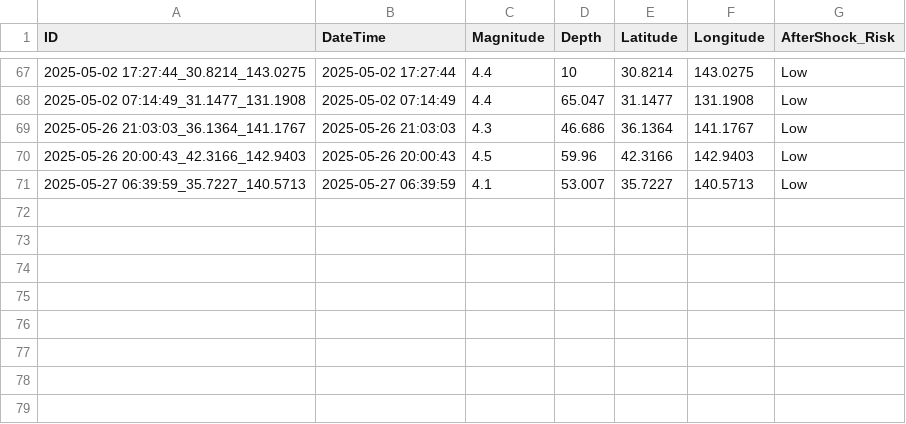
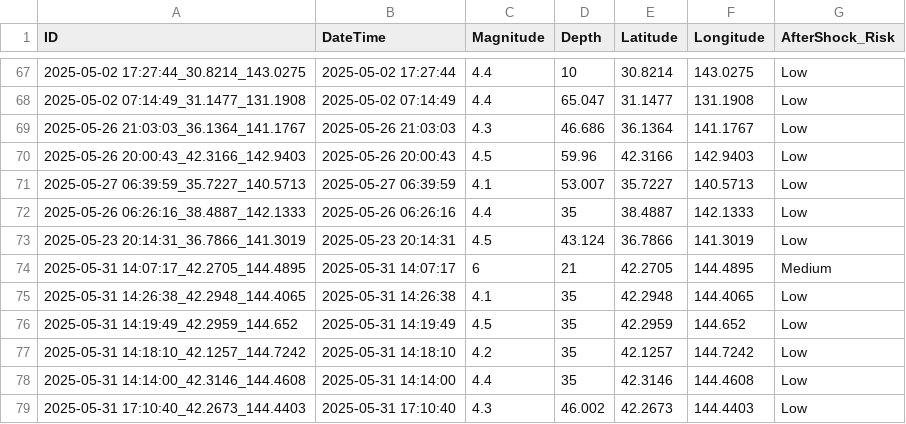
Before and after one commit to Brij123987/Disaster_Management_App, a CSV file: disaster_management/media/earthquake_csv/japan_earthquake_data.csv, drawn as a sheet; only a part is shown, gaps mark what is left out; the diff names each change by its address in the sheet, - before the commit and + after, or states it on an @@ line.

```diff
--- a/disaster_management/media/earthquake_csv/japan_earthquake_data.csv
+++ b/disaster_management/media/earthquake_csv/japan_earthquake_data.csv
+row 72: 2025-05-26 06:26:16_38.4887_142.1333 | 2025-05-26 06:26:16 | 4.4 | 35 | 38.4887 | 142.1333 | Low
+row 73: 2025-05-23 20:14:31_36.7866_141.3019 | 2025-05-23 20:14:31 | 4.5 | 43.124 | 36.7866 | 141.3019 | Low
+row 74: 2025-05-31 14:07:17_42.2705_144.4895 | 2025-05-31 14:07:17 | 6 | 21 | 42.2705 | 144.4895 | Medium
+row 75: 2025-05-31 14:26:38_42.2948_144.4065 | 2025-05-31 14:26:38 | 4.1 | 35 | 42.2948 | 144.4065 | Low
+row 76: 2025-05-31 14:19:49_42.2959_144.652 | 2025-05-31 14:19:49 | 4.5 | 35 | 42.2959 | 144.652 | Low
+row 77: 2025-05-31 14:18:10_42.1257_144.7242 | 2025-05-31 14:18:10 | 4.2 | 35 | 42.1257 | 144.7242 | Low
+row 78: 2025-05-31 14:14:00_42.3146_144.4608 | 2025-05-31 14:14:00 | 4.4 | 35 | 42.3146 | 144.4608 | Low
+row 79: 2025-05-31 17:10:40_42.2673_144.4403 | 2025-05-31 17:10:40 | 4.3 | 46.002 | 42.2673 | 144.4403 | Low
```
Also changed, not shown: 7 other files.
